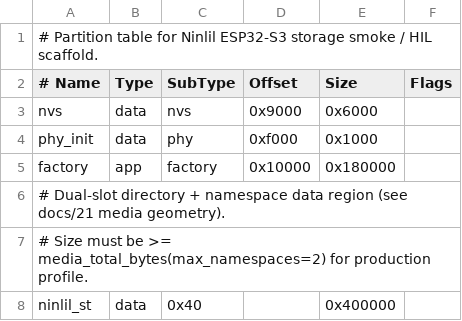
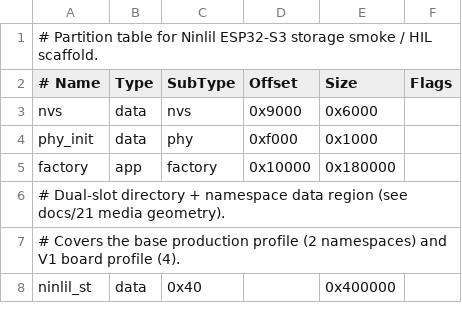
Before and after one commit to Aero123421/Ninlil-Runtime, a CSV file: ports/esp-idf/partitions/ninlil_storage.csv, drawn as a sheet.

```diff
--- a/ports/esp-idf/partitions/ninlil_storage.csv
+++ b/ports/esp-idf/partitions/ninlil_storage.csv
@@ -6,3 +6,3 @@ factory,  app,  factory, 0x10000, 0x180000,
 # Dual-slot directory + namespace data region (see docs/21 media geometry).
-# Size must be >= media_total_bytes(max_namespaces=2) for production profile.
+# Covers the base production profile (2 namespaces) and V1 board profile (4).
 ninlil_st,data, 0x40,    ,        0x400000,
```
Also changed, not shown: 7 other files.
